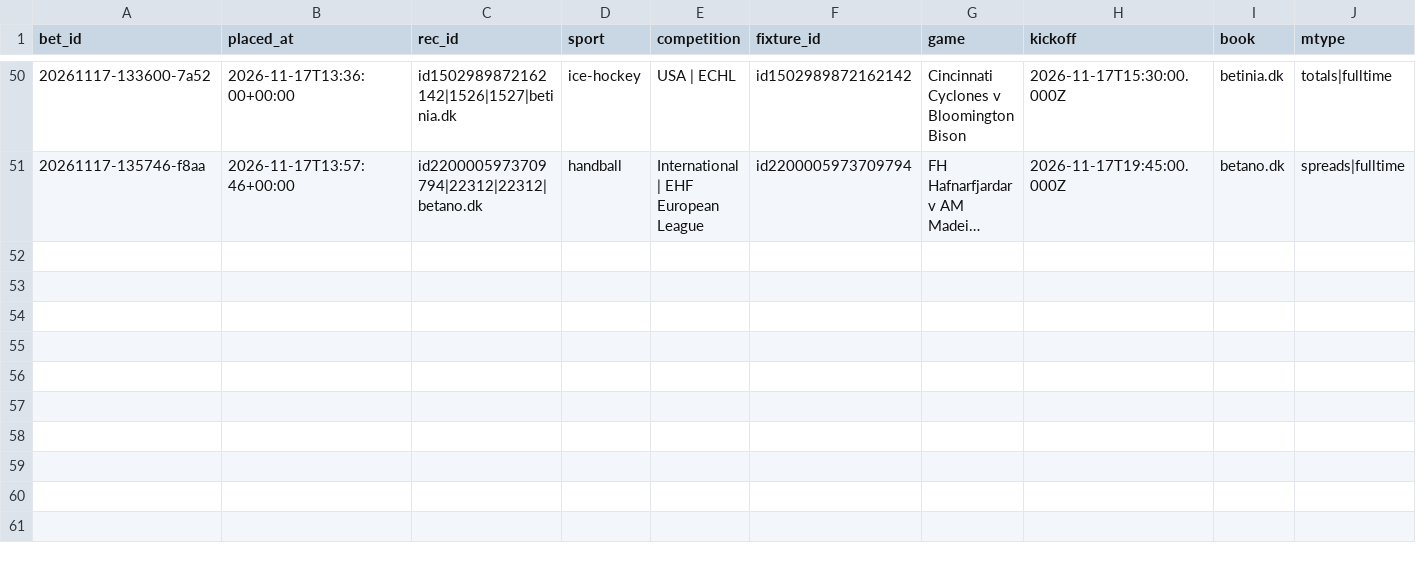
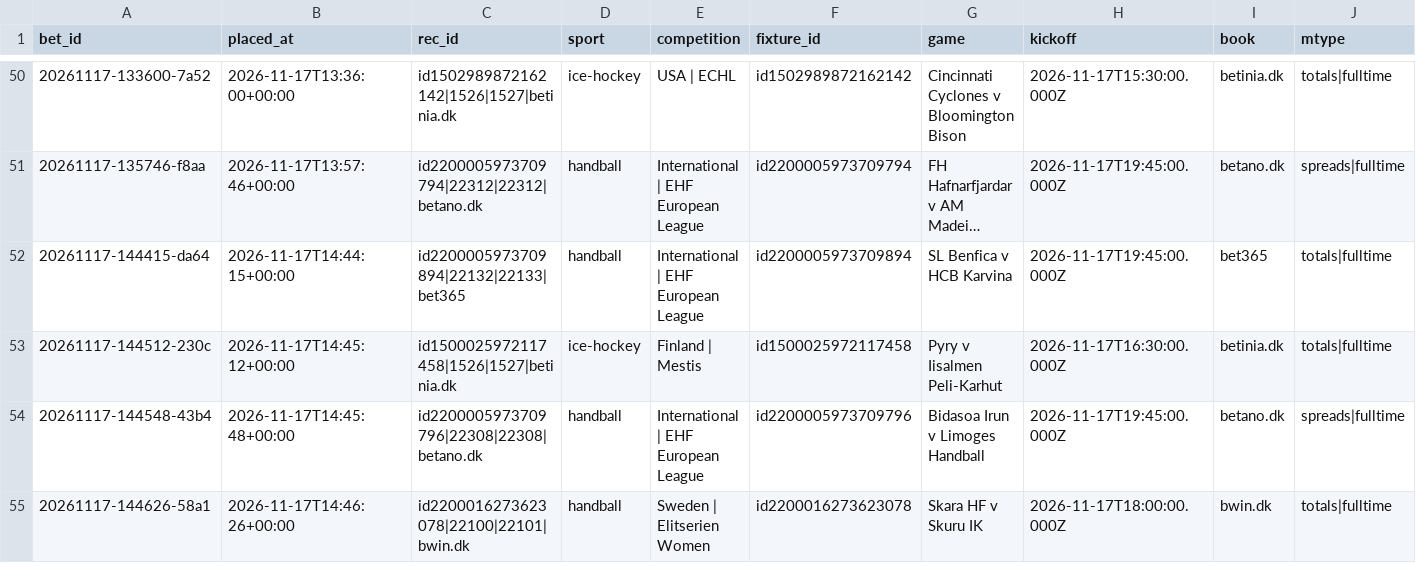
Before and after one commit to lukkeodds/livetest-log, a CSV file: data/bets.csv, drawn as a sheet; only a part is shown, gaps mark what is left out; long unchanged cells end in …; rows hold the shown columns only; the diff names each change by its address in the sheet, - before the commit and + after, or states it on an @@ line.

```diff
--- a/data/bets.csv
+++ b/data/bets.csv
+row 52: 20261117-144415-da64 | 2026-11-17T14:44:15+00:00 | id2200005973709894|22132|22133|bet365 | handball | International | EHF European League | id2200005973709894 | SL Benfica v HCB Karvina | 2026-11-17T19:45:00.000Z | bet365 | totals|fulltime
+row 53: 20261117-144512-230c | 2026-11-17T14:45:12+00:00 | id1500025972117458|1526|1527|betinia.dk | ice-hockey | Finland | Mestis | id1500025972117458 | Pyry v Iisalmen Peli-Karhut | 2026-11-17T16:30:00.000Z | betinia.dk | totals|fulltime
+row 54: 20261117-144548-43b4 | 2026-11-17T14:45:48+00:00 | id2200005973709796|22308|22308|betano.dk | handball | International | EHF European League | id2200005973709796 | Bidasoa Irun v Limoges Handball | 2026-11-17T19:45:00.000Z | betano.dk | spreads|fulltime
+row 55: 20261117-144626-58a1 | 2026-11-17T14:46:26+00:00 | id2200016273623078|22100|22101|bwin.dk | handball | Sweden | Elitserien Women | id2200016273623078 | Skara HF v Skuru IK | 2026-11-17T18:00:00.000Z | bwin.dk | totals|fulltime
```
Also changed, not shown: 2 other files.
